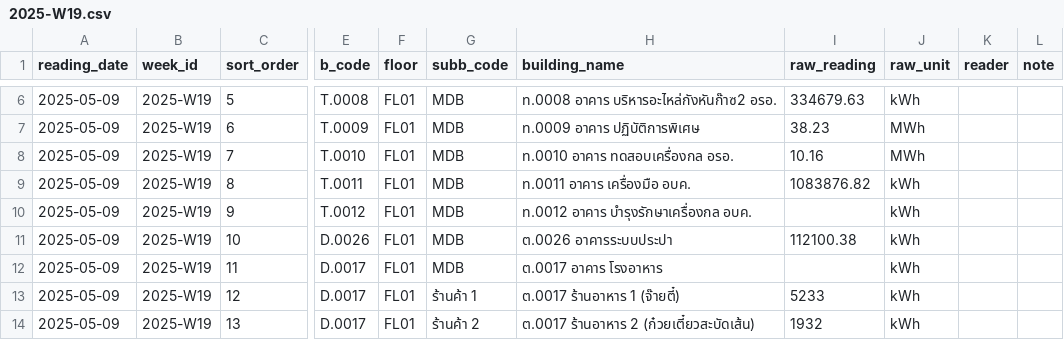
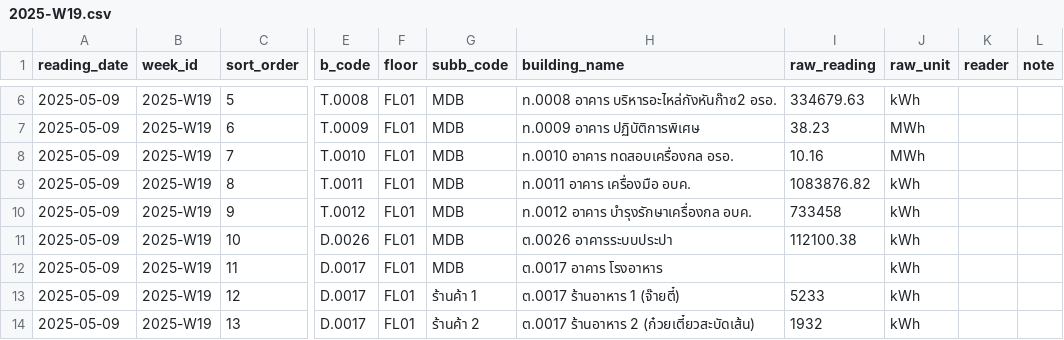
Before and after one commit to chayanee27/oil, a CSV file: forms/2025-W19.csv, drawn as a sheet; only a part is shown, gaps mark what is left out; the diff names each change by its address in the sheet, - before the commit and + after, or states it on an @@ line.

Commit message:
Update 2025-W19.csv

```diff
--- a/forms/2025-W19.csv
+++ b/forms/2025-W19.csv
-I10 (raw_reading): (empty)
+I10 (raw_reading): 733458
```
